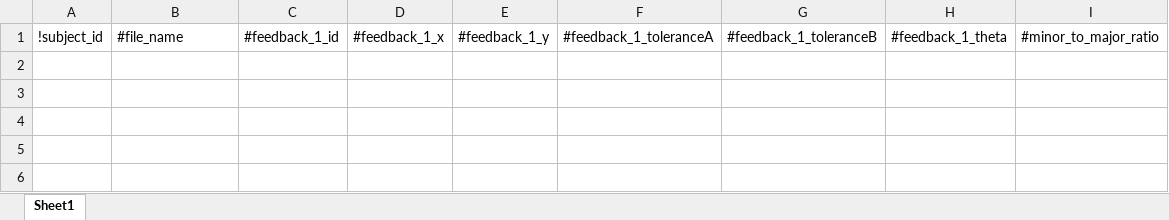
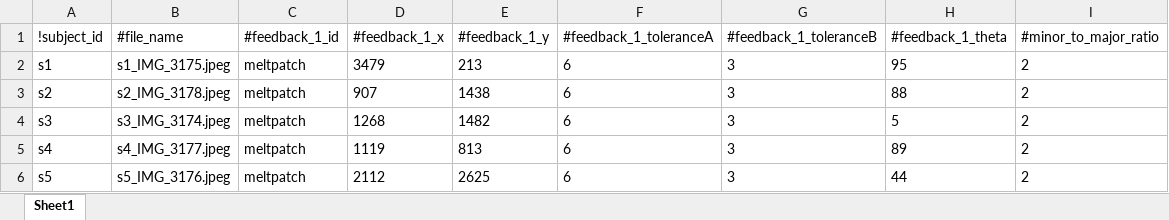
Before and after one commit to d-kessler/Macro-Citizen-Science, an Excel workbook: manifests/Simulation_Manifest.xlsx, sheet Sheet1, drawn as a sheet; values as stored, in another font and other column widths than the file's, no borders; the diff names each change by its address in the sheet, - before the commit and + after, or states it on an @@ line.

```diff
--- a/manifests/Simulation_Manifest.xlsx (sheet Sheet1)
+++ b/manifests/Simulation_Manifest.xlsx (sheet Sheet1)
+row 2: s1 | s1_IMG_3175.jpeg | meltpatch | 3479 | 213 | 6 | 3 | 95 | 2
+row 3: s2 | s2_IMG_3178.jpeg | meltpatch | 907 | 1438 | 6 | 3 | 88 | 2
+row 4: s3 | s3_IMG_3174.jpeg | meltpatch | 1268 | 1482 | 6 | 3 | 5 | 2
+row 5: s4 | s4_IMG_3177.jpeg | meltpatch | 1119 | 813 | 6 | 3 | 89 | 2
+row 6: s5 | s5_IMG_3176.jpeg | meltpatch | 2112 | 2625 | 6 | 3 | 44 | 2
```
Also changed, not shown: manifests/Experiment_Manifest.xlsx, manifests/Negative_Manifest.xlsx.
